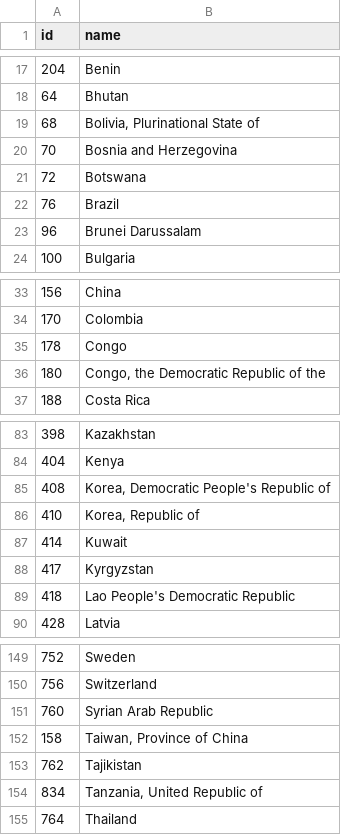
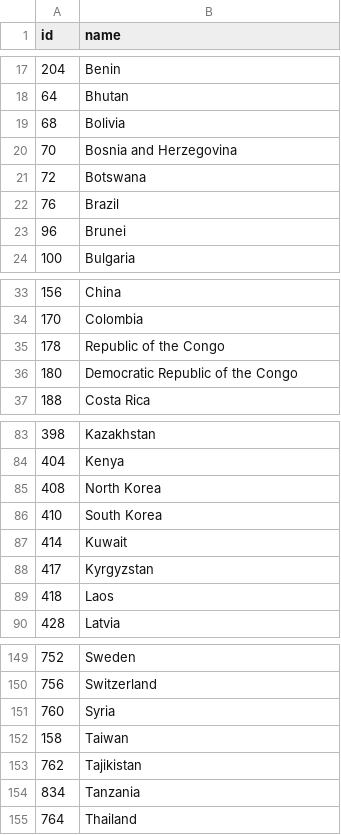
Before and after one commit to Houka/Info3300_Project2, a TSV file: world-110m-country-names.tsv, drawn as a sheet; only a part is shown, gaps mark what is left out; the diff covers the shown part only.

Commit message:
Fixed country names

```diff
--- a/world-110m-country-names.tsv
+++ b/world-110m-country-names.tsv
@@ -18,3 +18,3 @@
 64	Bhutan
-68	Bolivia, Plurinational State of
+68	Bolivia
 70	Bosnia and Herzegovina
@@ -22,3 +22,3 @@
 76	Brazil
-96	Brunei Darussalam
+96	Brunei
 100	Bulgaria
@@ -34,4 +34,4 @@
 170	Colombia
-178	Congo
-180	Congo, the Democratic Republic of the
+178	Republic of the Congo
+180	Democratic Republic of the Congo
 188	Costa Rica
@@ -84,7 +84,7 @@
 404	Kenya
-408	Korea, Democratic People's Republic of
-410	Korea, Republic of
+408	North Korea
+410	South Korea
 414	Kuwait
 417	Kyrgyzstan
-418	Lao People's Democratic Republic
+418	Laos
 428	Latvia
@@ -150,6 +150,6 @@
 756	Switzerland
-760	Syrian Arab Republic
-158	Taiwan, Province of China
+760	Syria
+158	Taiwan
 762	Tajikistan
-834	Tanzania, United Republic of
+834	Tanzania
 764	Thailand
```
Also changed, not shown: 9 edited cells elsewhere in this file, 2 other files.
